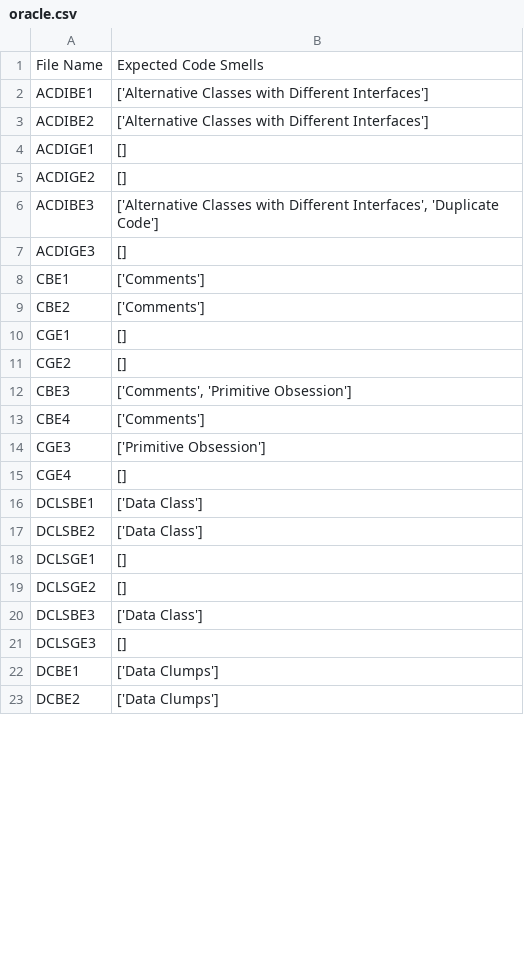
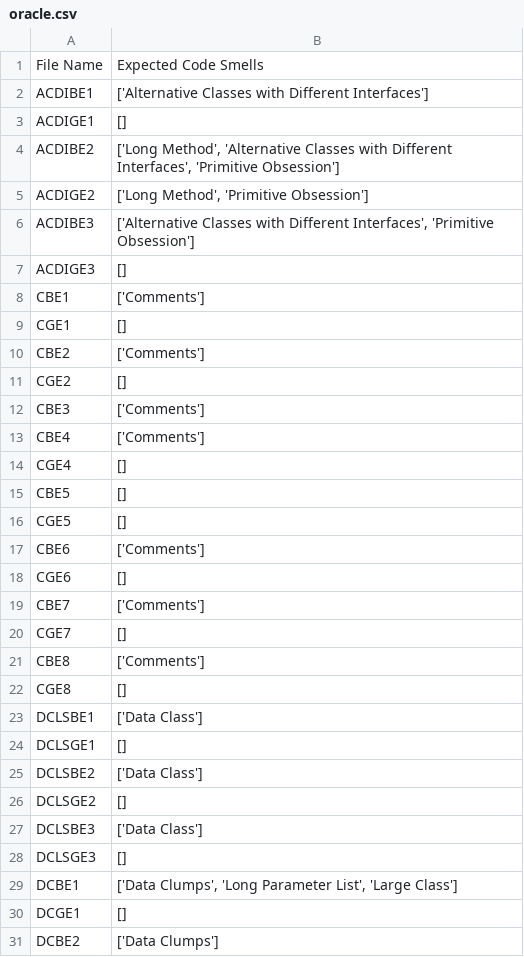
Before and after one commit to refactoring-assistant/StaticNose, a CSV file: oracle.csv, drawn as a sheet; only a part is shown; the diff covers the shown part only.

Commit message:
Update oracle based on calibration

```diff
--- a/oracle.csv
+++ b/oracle.csv
@@ -3 +2,0 @@ ACDIBE1,['Alternative Classes with Different Interfaces'],,
-ACDIBE2,['Alternative Classes with Different Interfaces'],,
@@ -5,2 +4,3 @@ ACDIGE1,[],,
-ACDIGE2,[],,
-ACDIBE3,"['Alternative Classes with Different Interfaces', 'Duplicate Code']",,
+ACDIBE2,"['Long Method', 'Alternative Classes with Different Interfaces', 'Primitive Obsession']"
+ACDIGE2,"['Long Method', 'Primitive Obsession']"
+ACDIBE3,"['Alternative Classes with Different Interfaces', 'Primitive Obsession']"
@@ -8,0 +9 @@ CBE1,['Comments'],,
+CGE1,[]
@@ -10 +10,0 @@ CBE2,['Comments'],,
-CGE1,[],,
@@ -12 +12 @@ CGE2,[],,
-CBE3,"['Comments', 'Primitive Obsession']",,
+CBE3,['Comments']
@@ -14 +13,0 @@ CBE4,['Comments'],,
-CGE3,['Primitive Obsession'],,
@@ -15,0 +15,8 @@ CGE4,[],,
+CBE5,[]
+CGE5,[]
+CBE6,['Comments']
+CGE6,[]
+CBE7,['Comments']
+CGE7,[]
+CBE8,['Comments']
+CGE8,[]
@@ -16,0 +24 @@ DCLSBE1,['Data Class'],,
+DCLSGE1,[]
@@ -18 +25,0 @@ DCLSBE2,['Data Class'],,
-DCLSGE1,[],,
@@ -22 +29,2 @@ DCLSGE3,[],,
-DCBE1,['Data Clumps'],,
+DCBE1,"['Data Clumps', 'Long Parameter List', 'Large Class']"
+DCGE1,[]
```
Also changed, not shown: 10 added rows, 18 removed rows, 5 moved rows and 51 edited cells elsewhere in this file.
